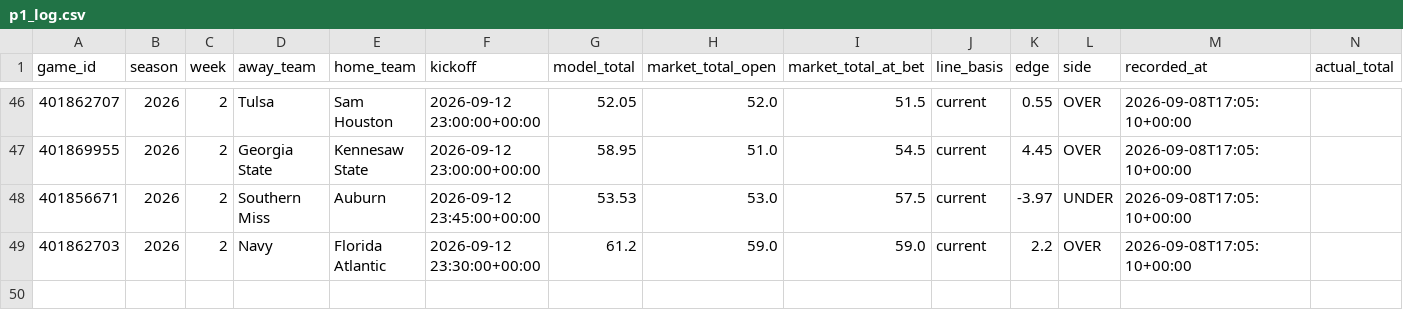
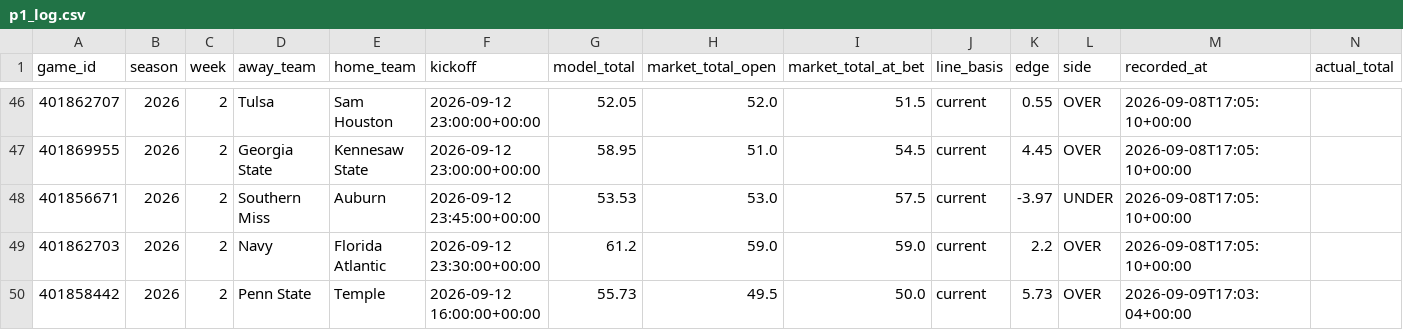
Before and after one commit to grantmelton30/fourth-down-forecast, a CSV file: ncaa-model/data/p1_log.csv, drawn as a sheet; only a part is shown, gaps mark what is left out; rows hold the shown columns only; the diff names each change by its address in the sheet, - before the commit and + after, or states it on an @@ line.

```diff
--- a/ncaa-model/data/p1_log.csv
+++ b/ncaa-model/data/p1_log.csv
+row 50: 401858442 | 2026 | 2 | Penn State | Temple | 2026-09-12 16:00:00+00:00 | 55.73 | 49.5 | 50.0 | current | 5.73 | OVER | 2026-09-09T17:03:04+00:00
```
Also changed, not shown: 1 other file.
